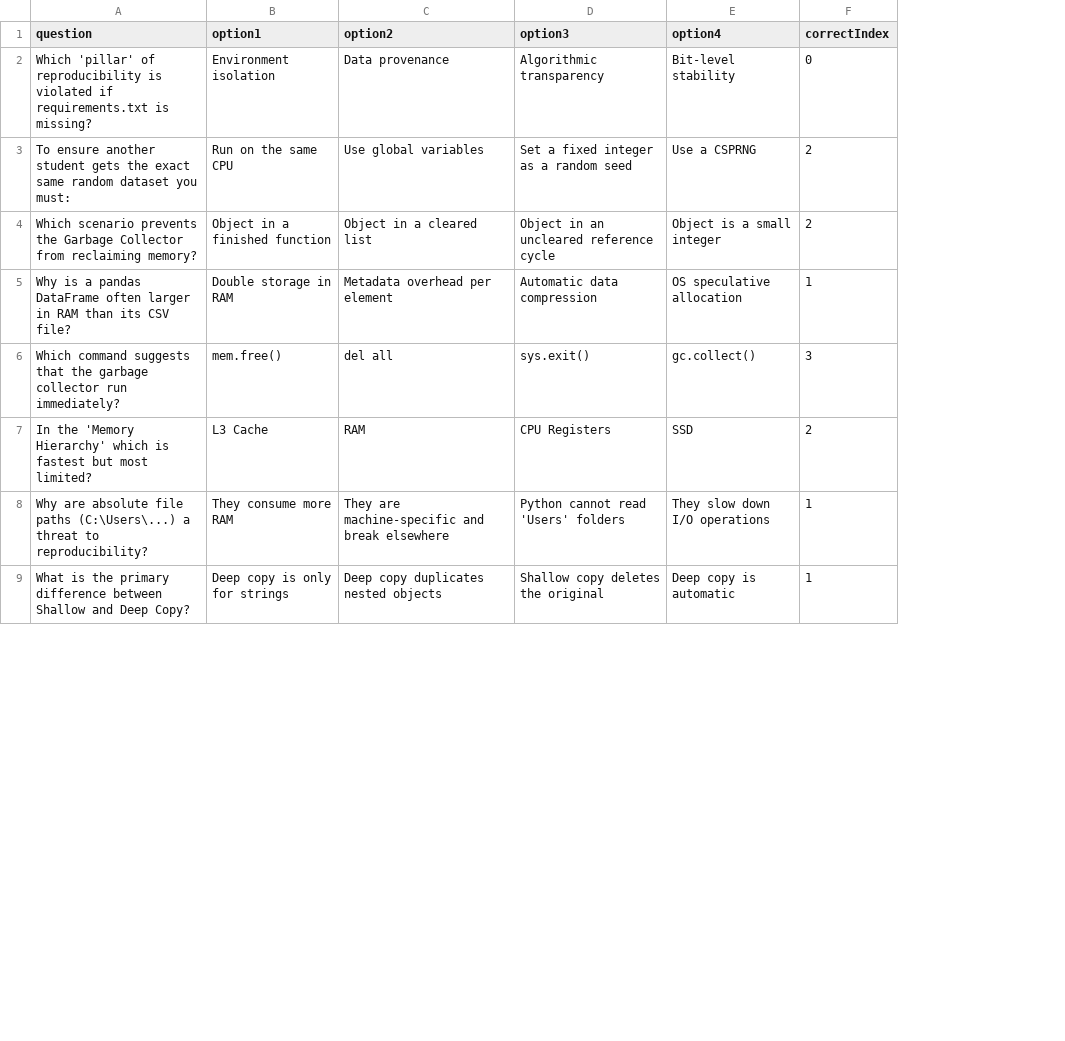
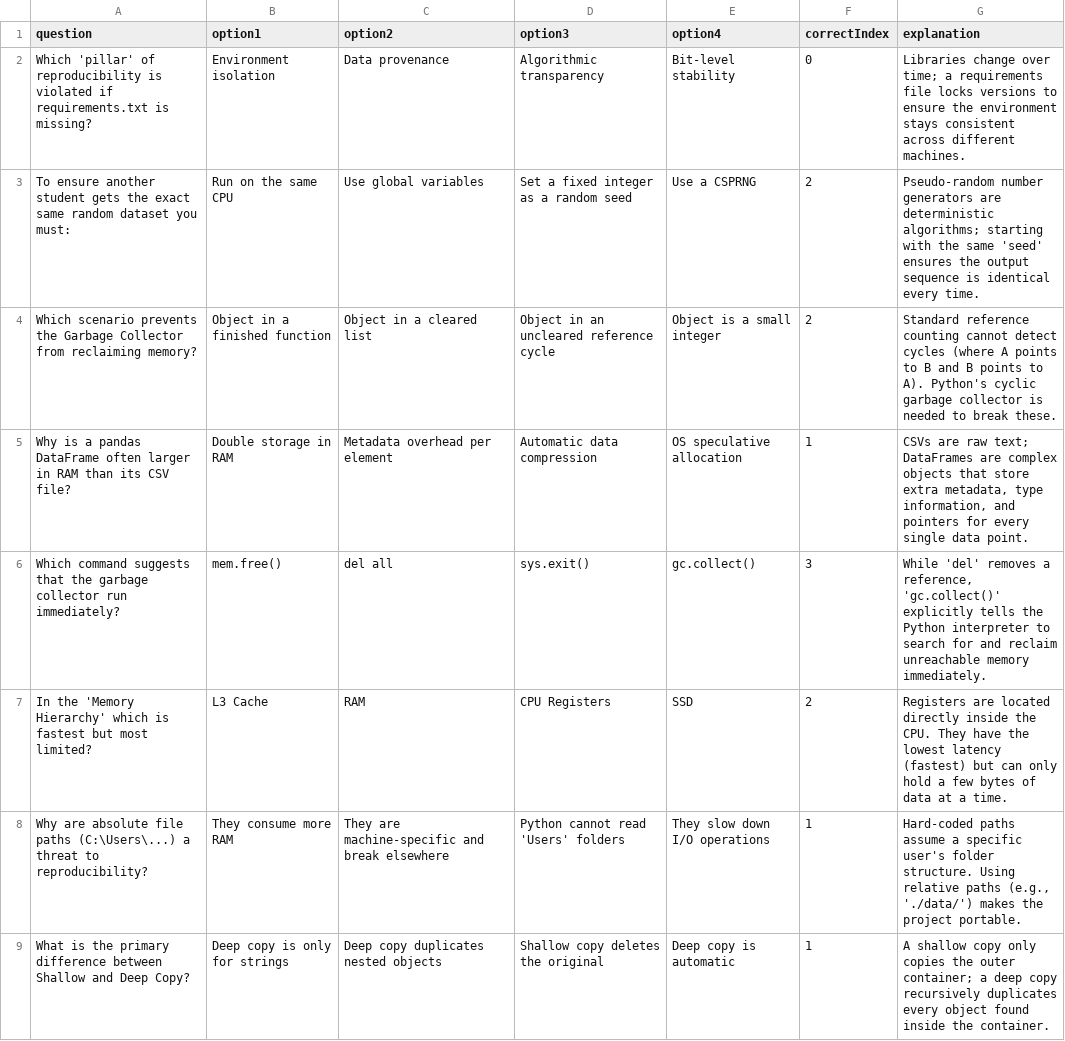
Before and after one commit to Zenie107/CS-320, a CSV file: quizzes/cs320_v2.csv, drawn as a sheet; only a part is shown; the diff names each change by its address in the sheet, - before the commit and + after, or states it on an @@ line.

Commit message:
Add explanations to quiz questions in CSV

```diff
--- a/quizzes/cs320_v2.csv
+++ b/quizzes/cs320_v2.csv
+column G (explanation), rows 2-9: Libraries change over time; a requirements file locks versions to ensure the environment stays consistent across different machines. | Pseudo-random number generators are deterministic algorithms; starting with the same 'seed' ensures the output sequence is identical every time. | Standard reference counting cannot detect cycles (where A points to B and B points to A). Python's cyclic garbage collector is needed to break these. | CSVs are raw text; DataFrames are complex objects that store extra metadata, type information, and pointers for every single data point. | While 'del' removes a reference, 'gc.collect()' explicitly tells the Python interpreter to search for and reclaim unreachable memory immediately. | Registers are located directly inside the CPU. They have the lowest latency (fastest) but can only hold a few bytes of data at a time. | Hard-coded paths assume a specific user's folder structure. Using relative paths (e.g., './data/') makes the project portable. | A shallow copy only copies the outer container; a deep copy recursively duplicates every object found inside the container.
```
